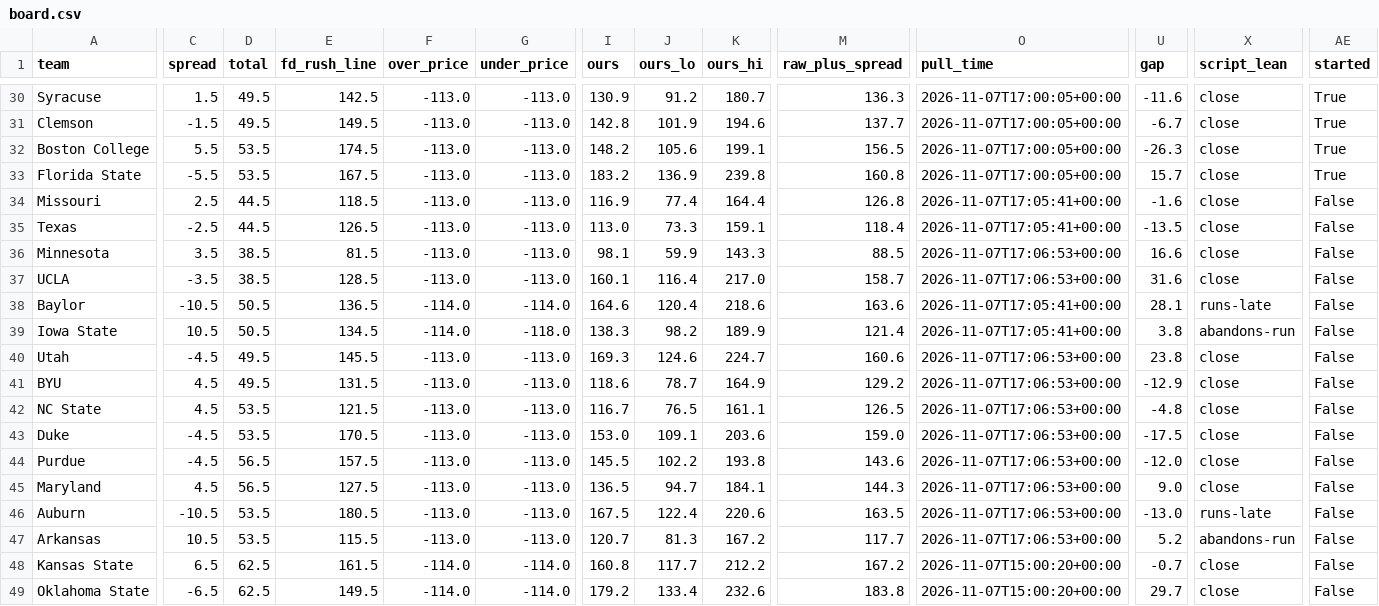
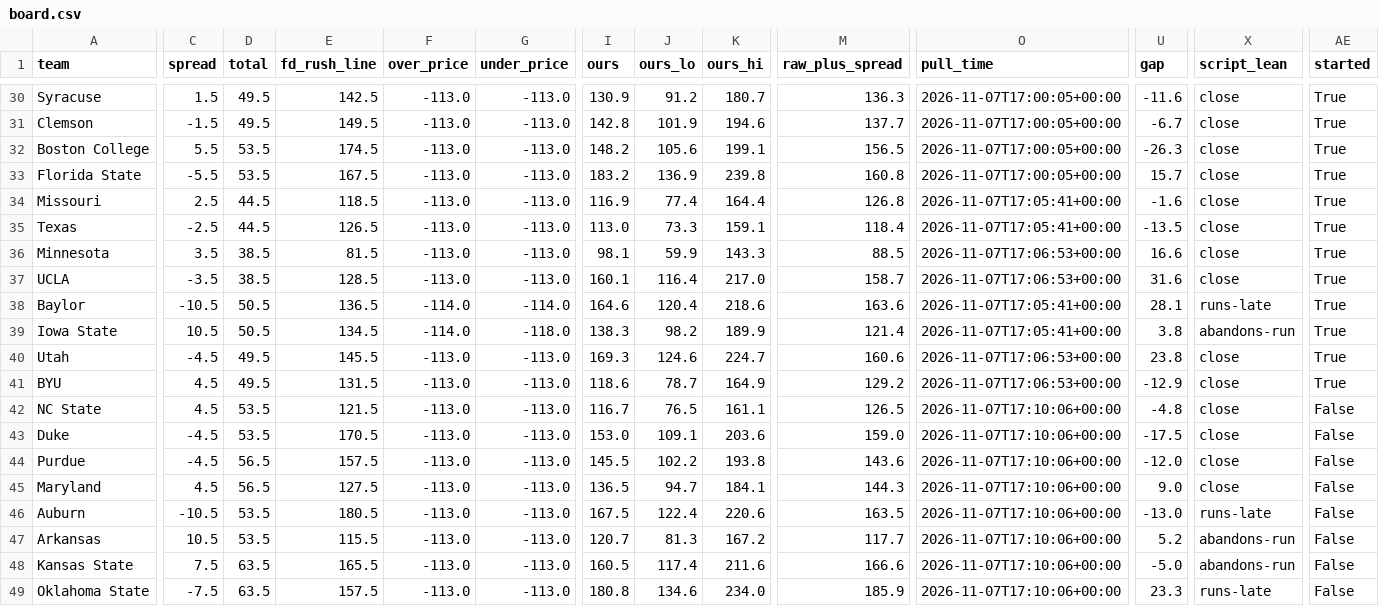
Before and after one commit to bradyt3321/cfb-yardage-dashboard, a CSV file: data/board.csv, drawn as a sheet; only a part is shown, gaps mark what is left out; the diff covers the shown part only; the diff names each change by its address in the sheet, - before the commit and + after, or states it on an @@ line.

```diff
--- a/data/board.csv
+++ b/data/board.csv
-AE34:AE41 (started): False
+AE34:AE41 (started): True
-O42:O47 (pull_time): 2026-11-07T17:06:53+00:00
+O42:O47 (pull_time): 2026-11-07T17:10:06+00:00
-C48 (spread): 6.5
+C48 (spread): 7.5
-D48:D49 (total): 62.5
+D48:D49 (total): 63.5
-E48 (fd_rush_line): 161.5
+E48 (fd_rush_line): 165.5
-F48:F49 (over_price): -114.0
+F48:F49 (over_price): -113.0
-G48:G49 (under_price): -114.0
+G48:G49 (under_price): -113.0
-I48 (ours): 160.8
+I48 (ours): 160.5
-J48 (ours_lo): 117.7
+J48 (ours_lo): 117.4
-K48 (ours_hi): 212.2
+K48 (ours_hi): 211.6
-M48 (raw_plus_spread): 167.2
+M48 (raw_plus_spread): 166.6
-O48:O49 (pull_time): 2026-11-07T15:00:20+00:00
+O48:O49 (pull_time): 2026-11-07T17:10:06+00:00
-U48 (gap): -0.7
+U48 (gap): -5.0
-X48 (script_lean): close
+X48 (script_lean): abandons-run
-C49 (spread): -6.5
+C49 (spread): -7.5
-E49 (fd_rush_line): 149.5
+E49 (fd_rush_line): 157.5
-I49 (ours): 179.2
+I49 (ours): 180.8
-J49 (ours_lo): 133.4
+J49 (ours_lo): 134.6
-K49 (ours_hi): 232.6
+K49 (ours_hi): 234.0
-M49 (raw_plus_spread): 183.8
+M49 (raw_plus_spread): 185.9
-U49 (gap): 29.7
+U49 (gap): 23.3
-X49 (script_lean): close
+X49 (script_lean): runs-late
```
Also changed, not shown: 39 edited cells elsewhere in this file, 3 other files.
